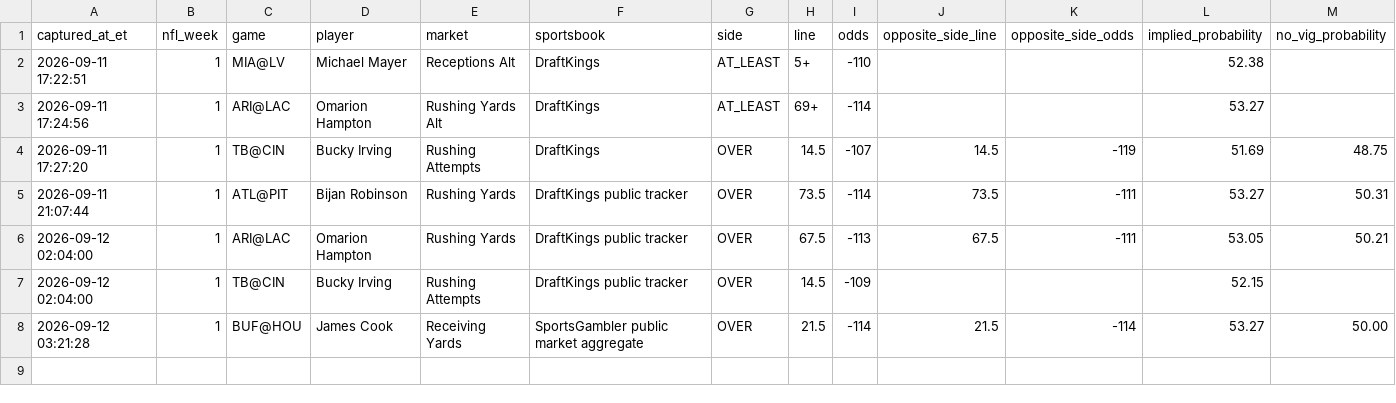
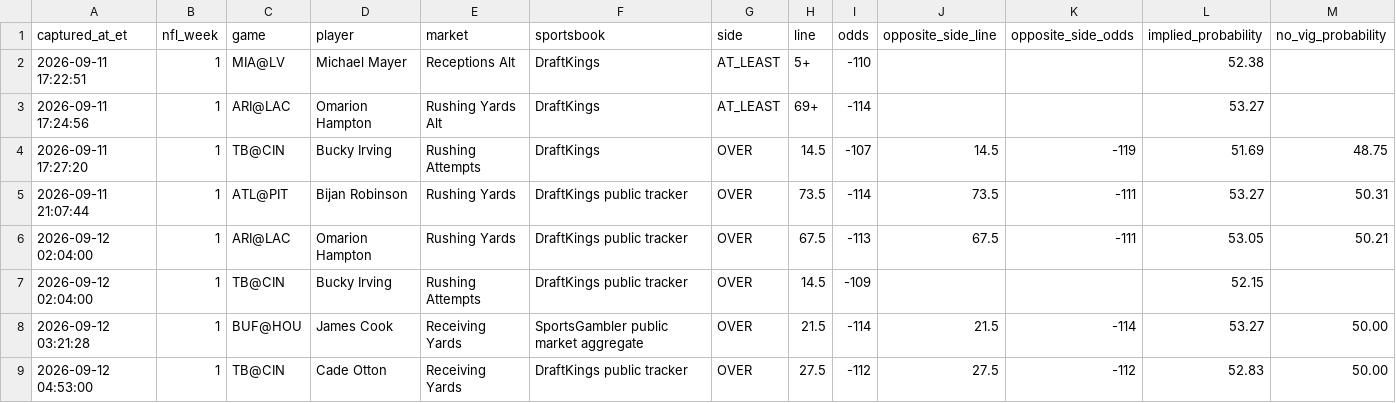
Before and after one commit to jamesddestefano-ui/NFL-Prop-Bets, a CSV file: data/line_history.csv, drawn as a sheet; only a part is shown; rows hold the shown columns only; the diff names each change by its address in the sheet, - before the commit and + after, or states it on an @@ line.

Commit message:
Capture Cade Otton DraftKings public market snapshot

```diff
--- a/data/line_history.csv
+++ b/data/line_history.csv
+row 9: 2026-09-12 04:53:00 | 1 | TB@CIN | Cade Otton | Receiving Yards | DraftKings public tracker | OVER | 27.5 | -112 | 27.5 | -112 | 52.83 | 50.00
```
